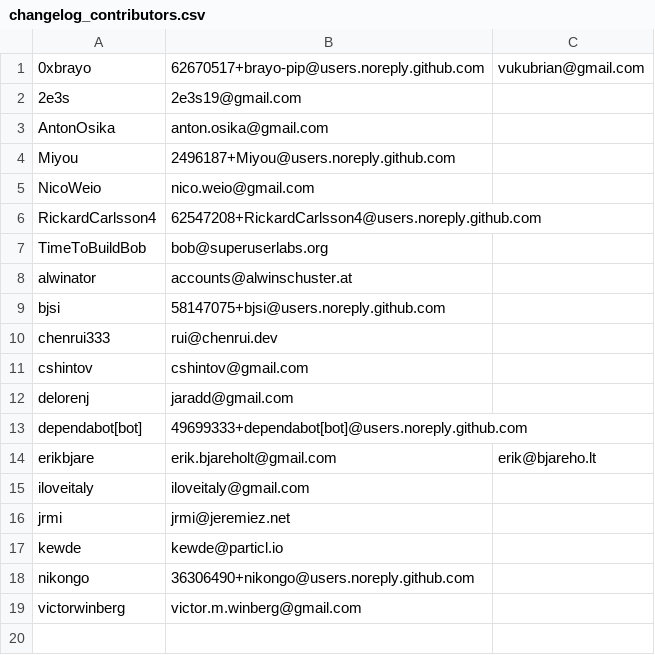
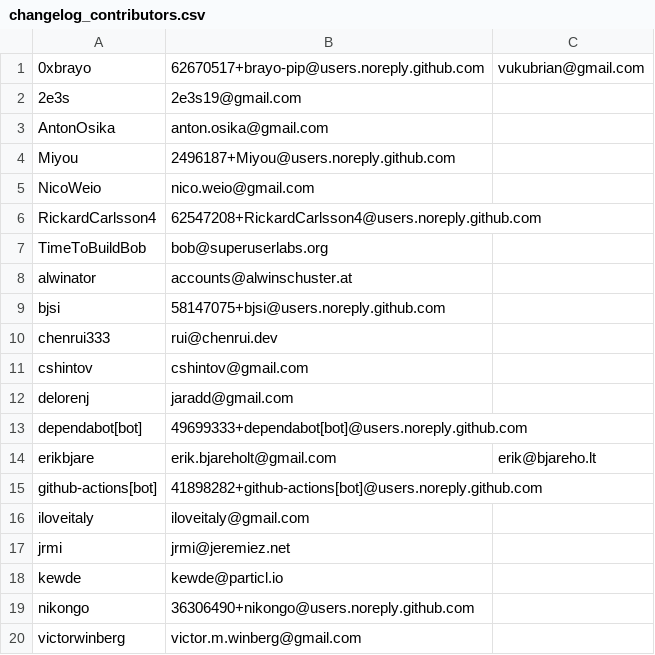
Before and after one commit to chris-xu02/gpt-me, a CSV file: scripts/changelog_contributors.csv, drawn as a sheet.

```diff
--- a/scripts/changelog_contributors.csv
+++ b/scripts/changelog_contributors.csv
@@ -14,2 +14,3 @@ dependabot[bot]	49699333+dependabot[bot]@users.noreply.github.com
 erikbjare	erik.bjareholt@gmail.com	erik@bjareho.lt
+github-actions[bot]	41898282+github-actions[bot]@users.noreply.github.com
 iloveitaly	iloveitaly@gmail.com
```
Also changed, not shown: 6 other files.
